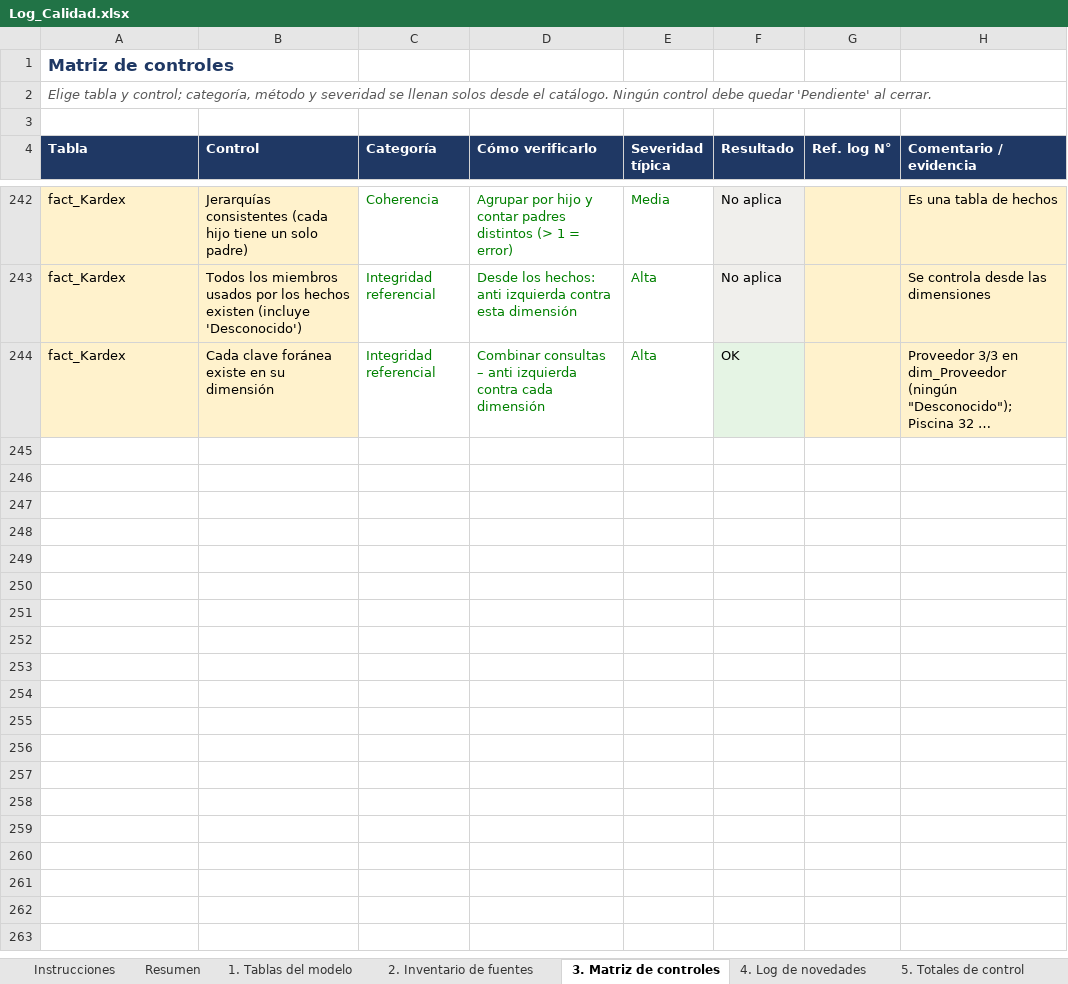
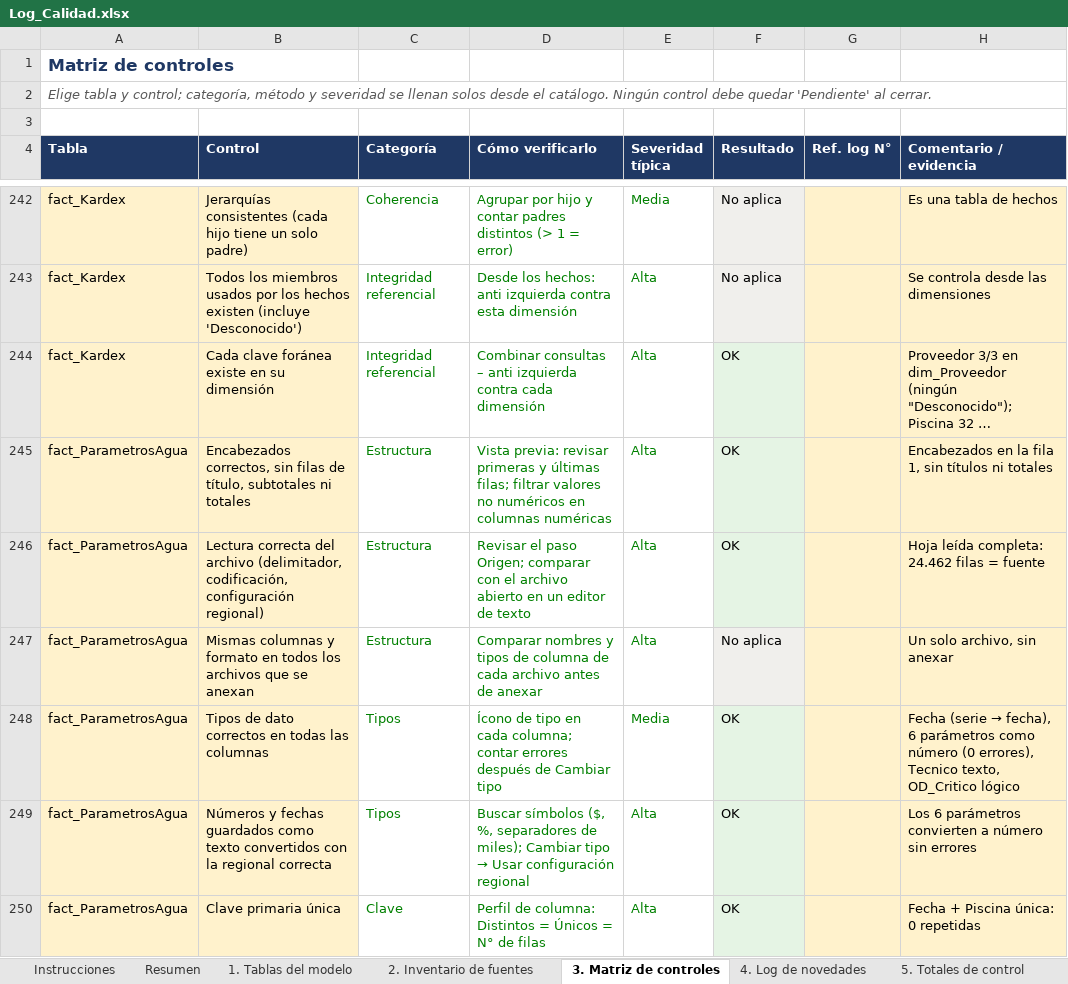
Before and after one commit to EfrenCherres/acuicola-sofrevi-bi, an Excel workbook: bitacora/Log_Calidad.xlsx, sheet 3. Matriz de controles, drawn as a sheet; only a part is shown, gaps mark what is left out; long unchanged cells end in …; values as stored, in another font and other column widths than the file's, no borders; conditional formats not drawn; the diff covers the shown part only; the diff names each change by its address in the sheet, - before the commit and + after, or states it on an @@ line.

Commit message:
ParametrosAgua (novedades 34–37) y Dim_Calendario
- Centinelas OD 99,9 / Temp 0 / pH 14 → vacío
- Novedad 29: hipótesis de oxígeno descartada
- Dim_Calendario DAX con rango fijo 2021–2026 (columna Hora rompía CALENDARAUTO)

```diff
--- a/bitacora/Log_Calidad.xlsx (sheet 3. Matriz de controles)
+++ b/bitacora/Log_Calidad.xlsx (sheet 3. Matriz de controles)
+row 245: fact_ParametrosAgua | Encabezados correctos, sin filas de título, subtotales ni totales | Estructura | Vista previa: revisar primeras y últimas filas; filtrar valores no numéricos en columnas numéricas | Alta | OK |  | Encabezados en la fila 1, sin títulos ni totales
+row 246: fact_ParametrosAgua | Lectura correcta del archivo (delimitador, codificación, configuración regional) | Estructura | Revisar el paso Origen; comparar con el archivo abierto en un editor de texto | Alta | OK |  | Hoja leída completa: 24.462 filas = fuente
+row 247: fact_ParametrosAgua | Mismas columnas y formato en todos los archivos que se anexan | Estructura | Comparar nombres y tipos de columna de cada archivo antes de anexar | Alta | No aplica |  | Un solo archivo, sin anexar
+row 248: fact_ParametrosAgua | Tipos de dato correctos en todas las columnas | Tipos | Ícono de tipo en cada columna; contar errores después de Cambiar tipo | Media | OK |  | Fecha (serie → fecha), 6 parámetros como número (0 errores), Tecnico texto, OD_Critico lógico
+row 249: fact_ParametrosAgua | Números y fechas guardados como texto convertidos con la regional correcta | Tipos | Buscar símbolos ($, %, separadores de miles); Cambiar tipo → Usar configuración regional | Alta | OK |  | Los 6 parámetros convierten a número sin errores
+row 250: fact_ParametrosAgua | Clave primaria única | Clave | Perfil de columna: Distintos = Únicos = N° de filas | Alta | OK |  | Fecha + Piscina única: 0 repetidas
```
Also changed, not shown: 18 added rows elsewhere in this sheet, sheet 4. Log de novedades, sheet Resumen, sheet 1. Tablas del modelo, 4 other files.
